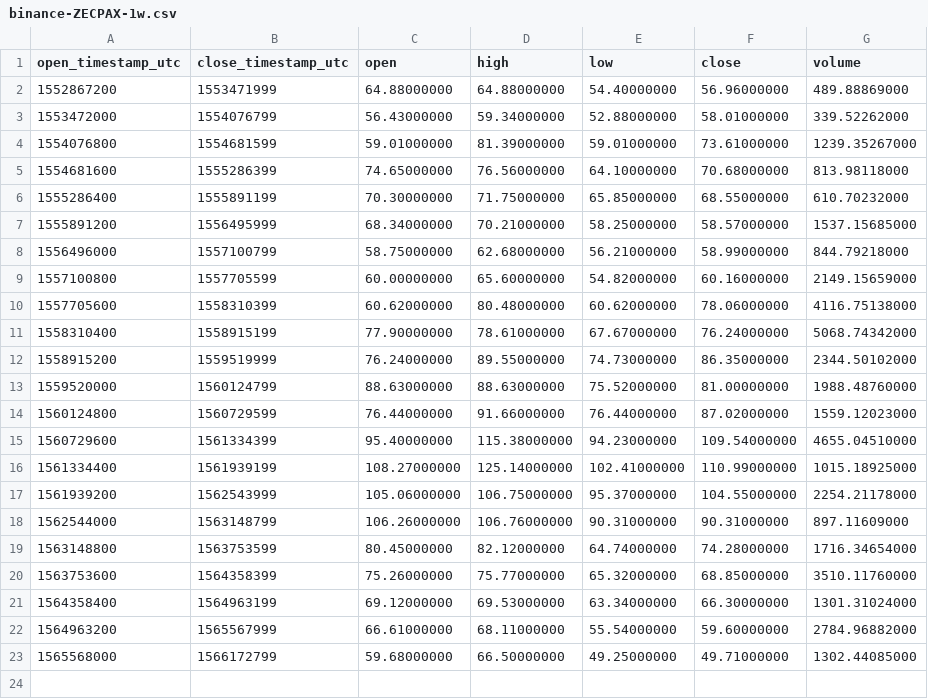
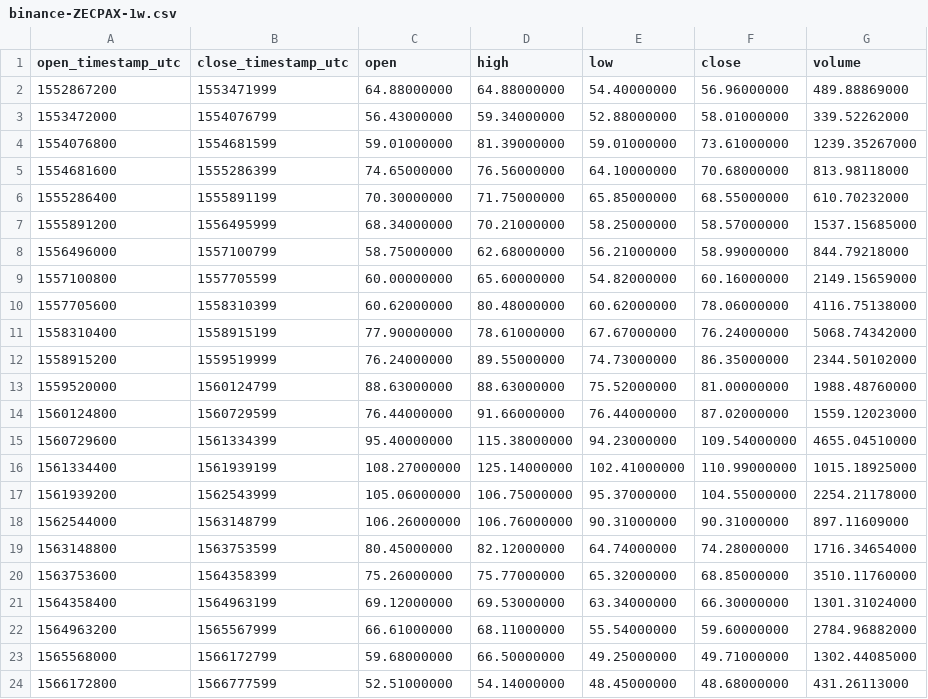
Before and after one commit to cryptobigbro/binance-ZECPAX, a CSV file: binance-ZECPAX-1w.csv, drawn as a sheet.

```diff
--- a/binance-ZECPAX-1w.csv
+++ b/binance-ZECPAX-1w.csv
@@ -23 +23,2 @@ open_timestamp_utc,close_timestamp_utc,open,high,low,close,volume
 1565568000,1566172799,59.68000000,66.50000000,49.25000000,49.71000000,1302.44085000
+1566172800,1566777599,52.51000000,54.14000000,48.45000000,48.68000000,431.26113000
```
Also changed, not shown: binance-ZECPAX-1d.csv, binance-ZECPAX-1h.csv.
